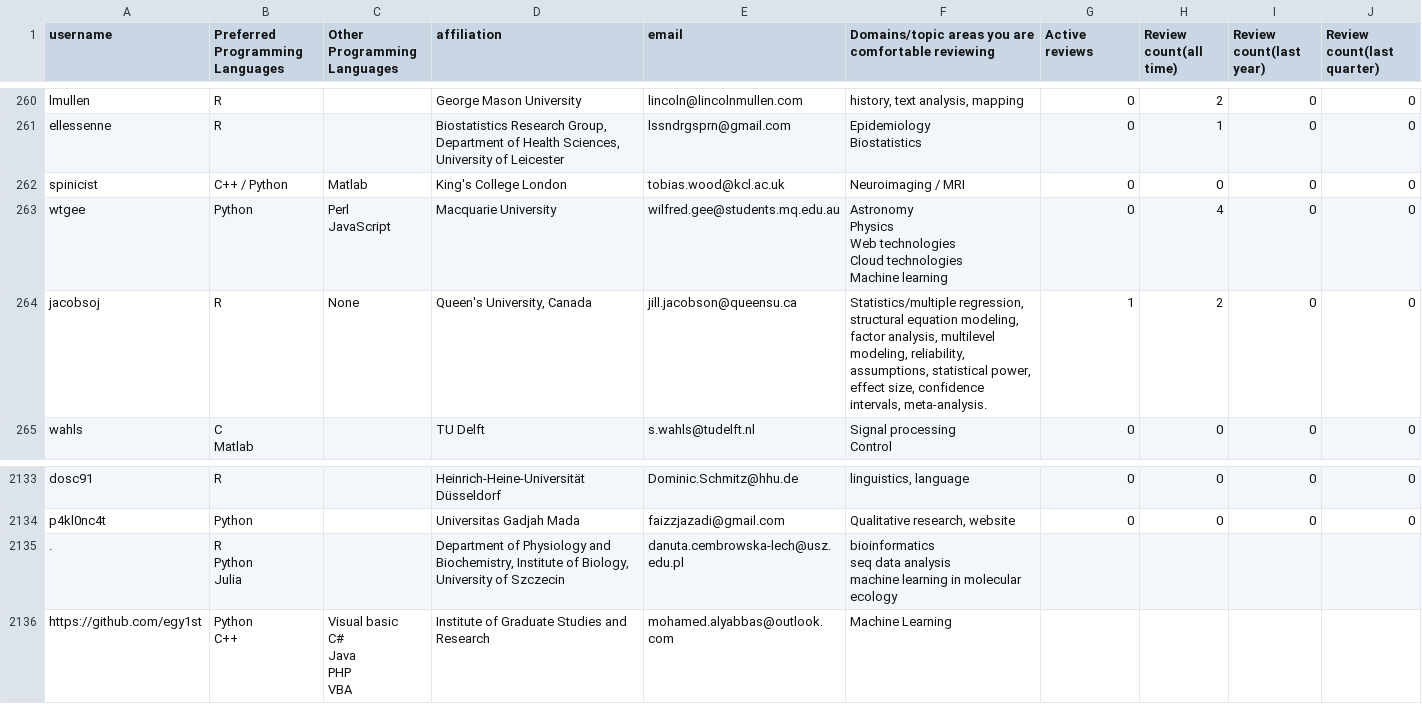
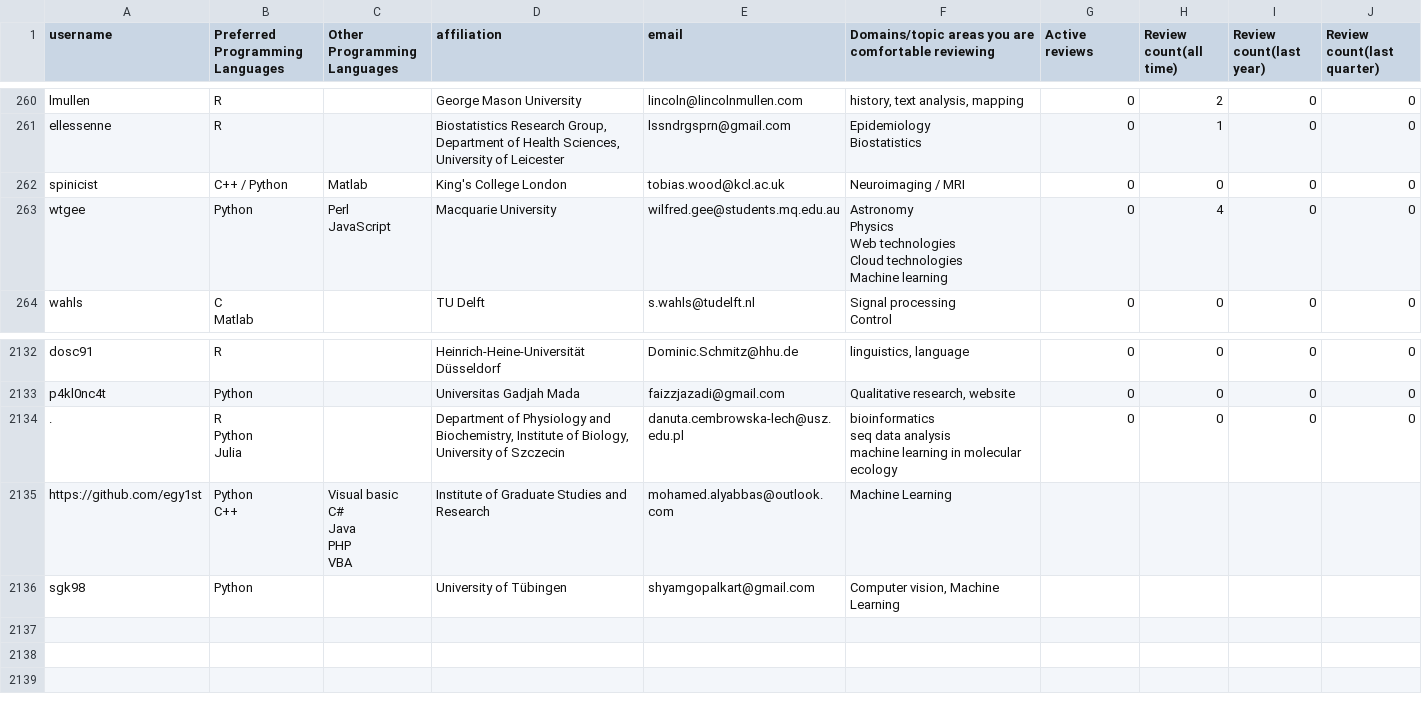
Before and after one commit to arjunsavel/CV, a CSV file: scripts/test.csv, drawn as a sheet; only a part is shown, gaps mark what is left out.

```diff
--- a/scripts/test.csv
+++ b/scripts/test.csv
@@ -587,3 +587,2 @@ Cloud technologies
 Machine learning",0,4,0,0
-jacobsoj,R,None,"Queen's University, Canada",jill.jacobson@queensu.ca,"Statistics/multiple regression, structural equation modeling, factor analysis, multilevel modeling, reliability, assumptions, statistical power, effect size, confidence intervals, meta-analysis.",1,2,0,0
 wahls,"C
@@ -6108,7 +6107,7 @@ dosc91,R,,Heinrich-Heine-Universität Düsseldorf,Dominic.Schmitz@hhu.de,"lingui
 p4kl0nc4t,Python,,Universitas Gadjah Mada,faizzjazadi@gmail.com,"Qualitative research, website",0,0,0,0
-.,"R
-Python
-Julia",,"Department of Physiology and Biochemistry, Institute of Biology, University of Szczecin",danuta.cembrowska-lech@usz.edu.pl,"bioinformatics
-seq data analysis
-machine learning in molecular ecology"
+.,"R
+Python
+Julia",,"Department of Physiology and Biochemistry, Institute of Biology, University of Szczecin",danuta.cembrowska-lech@usz.edu.pl,"bioinformatics
+seq data analysis
+machine learning in molecular ecology",0,0,0,0
 https://github.com/egy1st,"Python
@@ -6119 +6118,2 @@ PHP
 VBA",Institute of Graduate Studies and Research,mohamed.alyabbas@outlook.com,Machine Learning
+sgk98,Python,,University of Tübingen,shyamgopalkart@gmail.com,"Computer vision, Machine Learning"
```
